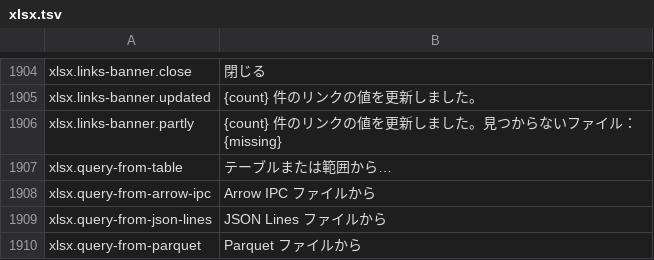
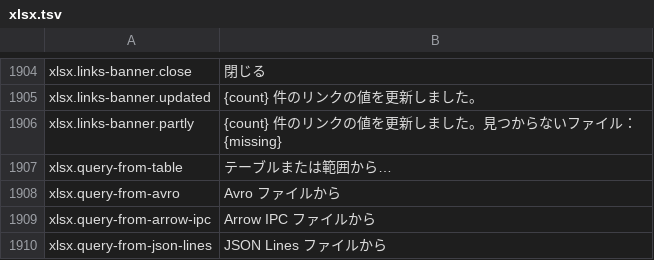
Before and after one commit to masanork/ibis-office, a TSV file: crates/ibis-office-base/i18n/ja/xlsx.tsv, drawn as a sheet; only a part is shown, gaps mark what is left out; the shorter side is filled out with more unchanged rows.

Commit message:
Import Avro as a spreadsheet query source

```diff
--- a/crates/ibis-office-base/i18n/ja/xlsx.tsv
+++ b/crates/ibis-office-base/i18n/ja/xlsx.tsv
@@ -1907,2 +1907,3 @@ xlsx.links-banner.partly	{count} 件のリンクの値を更新しました。
 xlsx.query-from-table	テーブルまたは範囲から…
+xlsx.query-from-avro	Avro ファイルから
 xlsx.query-from-arrow-ipc	Arrow IPC ファイルから
```
Also changed, not shown: crates/ibis-office-base/i18n/en/xlsx.tsv, 12 other files.
